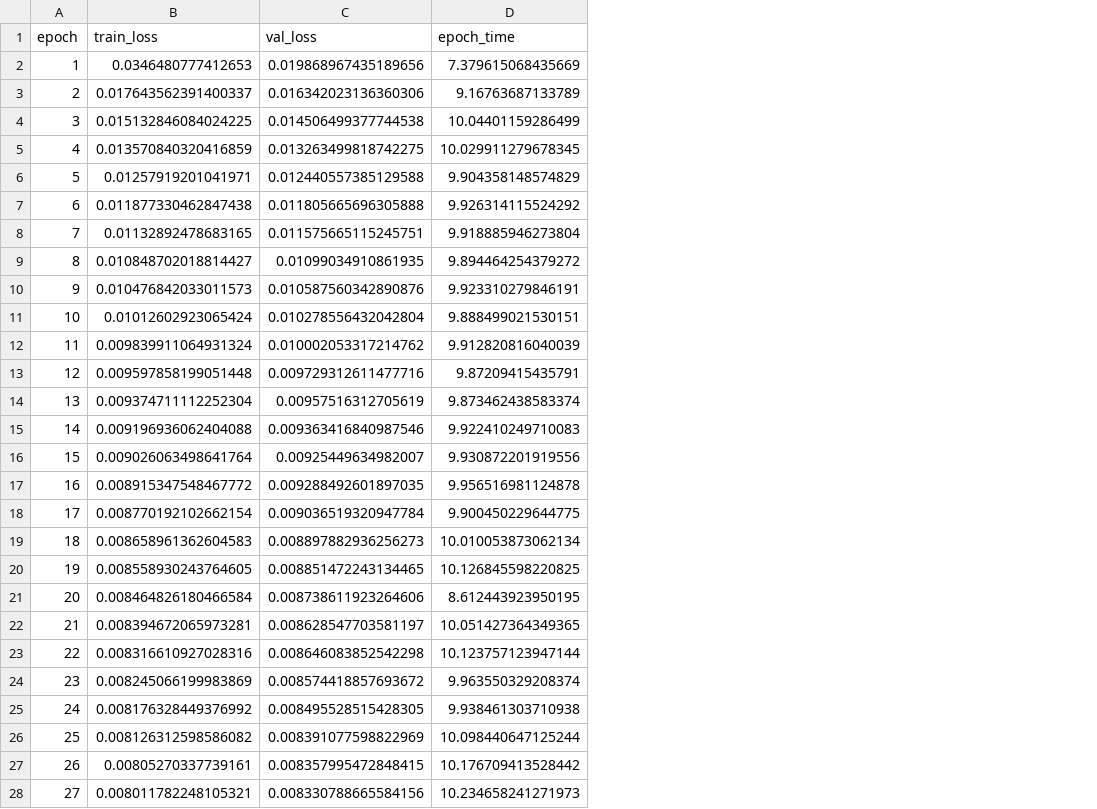
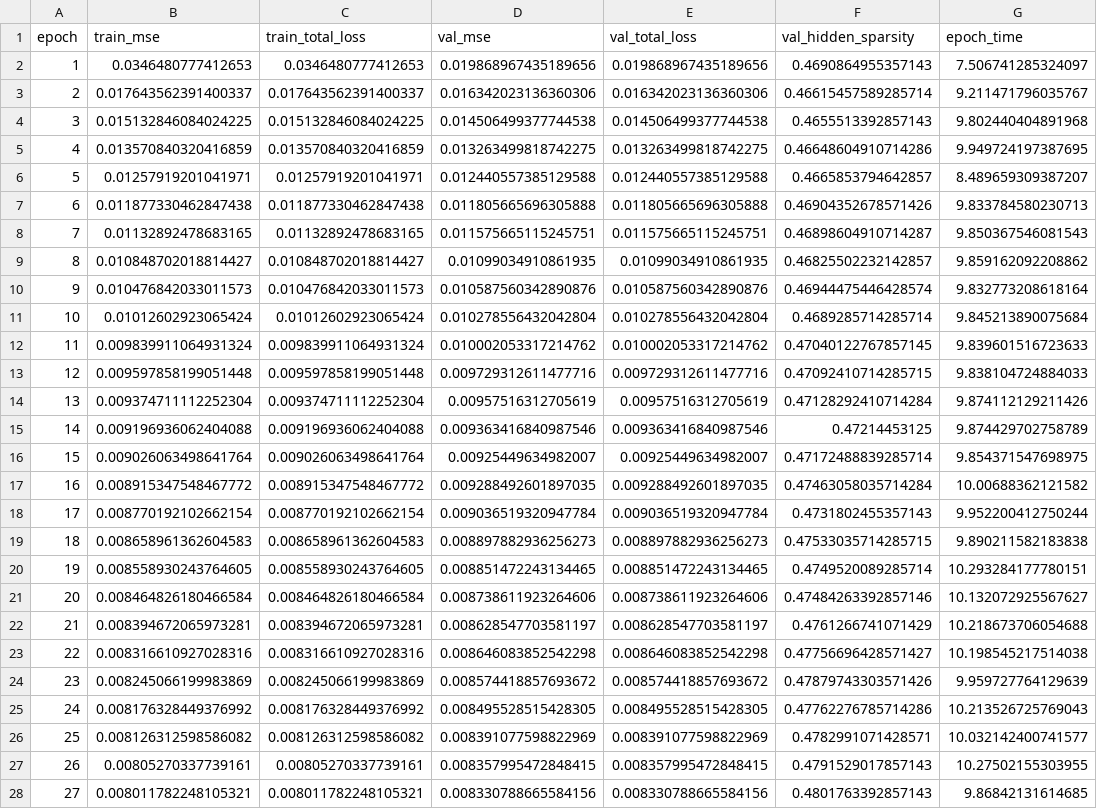
Before and after one commit to Kyurein/generative_models_fashion_mnist, a CSV file: results/vanilla_ae_history.csv, drawn as a sheet; only a part is shown; addresses are those after the commit; the diff covers the shown part only; the diff names each change by its address in the sheet, - before the commit and + after, or states it on an @@ line.

Commit message:
Add Sparse AE support, hidden sparsity logging; retrain Vanilla AE

```diff
--- a/results/vanilla_ae_history.csv
+++ b/results/vanilla_ae_history.csv
+column C (train_total_loss), rows 2-28: 0.0346480777412653 | 0.017643562391400337 | 0.015132846084024225 | 0.013570840320416859 | 0.01257919201041971 | 0.011877330462847438 | 0.01132892478683165 | 0.010848702018814427 | 0.010476842033011573 | 0.01012602923065424 | 0.009839911064931324 | 0.009597858199051448 | 0.009374711112252304 | 0.009196936062404088 | 0.009026063498641764 | 0.008915347548467772 | 0.008770192102662154 | 0.008658961362604583 | 0.008558930243764605 | 0.008464826180466584 | 0.008394672065973281 | 0.008316610927028316 | 0.008245066199983869 | 0.008176328449376992 | 0.008126312598586082 | 0.00805270337739161 | 0.008011782248105321
+column E (val_total_loss), rows 2-28: 0.019868967435189656 | 0.016342023136360306 | 0.014506499377744538 | 0.013263499818742275 | 0.012440557385129588 | 0.011805665696305888 | 0.011575665115245751 | 0.01099034910861935 | 0.010587560342890876 | 0.010278556432042804 | 0.010002053317214762 | 0.009729312611477716 | 0.00957516312705619 | 0.009363416840987546 | 0.00925449634982007 | 0.009288492601897035 | 0.009036519320947784 | 0.008897882936256273 | 0.008851472243134465 | 0.008738611923264606 | 0.008628547703581197 | 0.008646083852542298 | 0.008574418857693672 | 0.008495528515428305 | 0.008391077598822969 | 0.008357995472848415 | 0.008330788665584156
+column F (val_hidden_sparsity), rows 2-28: 0.4690864955357143 | 0.46615457589285714 | 0.4655513392857143 | 0.46648604910714286 | 0.4665853794642857 | 0.46904352678571426 | 0.46898604910714287 | 0.46825502232142857 | 0.46944475446428574 | 0.4689285714285714 | 0.47040122767857145 | 0.47092410714285715 | 0.47128292410714284 | 0.47214453125 | 0.47172488839285714 | 0.47463058035714284 | 0.4731802455357143 | 0.47533035714285715 | 0.4749520089285714 | 0.47484263392857146 | 0.4761266741071429 | 0.47756696428571427 | 0.47879743303571426 | 0.47762276785714286 | 0.4782991071428571 | 0.4791529017857143 | 0.4801763392857143
-B1: train_loss
+B1: train_mse
-D1: val_loss
+D1: val_mse
-G2 (epoch_time): 7.379615068435669
+G2 (epoch_time): 7.506741285324097
-G3 (epoch_time): 9.16763687133789
+G3 (epoch_time): 9.211471796035767
-G4 (epoch_time): 10.04401159286499
+G4 (epoch_time): 9.802440404891968
-G5 (epoch_time): 10.029911279678345
+G5 (epoch_time): 9.949724197387695
-G6 (epoch_time): 9.904358148574829
+G6 (epoch_time): 8.489659309387207
-G7 (epoch_time): 9.926314115524292
+G7 (epoch_time): 9.833784580230713
-G8 (epoch_time): 9.918885946273804
+G8 (epoch_time): 9.850367546081543
-G9 (epoch_time): 9.894464254379272
+G9 (epoch_time): 9.859162092208862
-G10 (epoch_time): 9.923310279846191
+G10 (epoch_time): 9.832773208618164
-G11 (epoch_time): 9.888499021530151
+G11 (epoch_time): 9.845213890075684
-G12 (epoch_time): 9.912820816040039
+G12 (epoch_time): 9.839601516723633
-G13 (epoch_time): 9.87209415435791
+G13 (epoch_time): 9.838104724884033
-G14 (epoch_time): 9.873462438583374
+G14 (epoch_time): 9.874112129211426
-G15 (epoch_time): 9.922410249710083
+G15 (epoch_time): 9.874429702758789
-G16 (epoch_time): 9.930872201919556
+G16 (epoch_time): 9.854371547698975
-G17 (epoch_time): 9.956516981124878
+G17 (epoch_time): 10.00688362121582
-G18 (epoch_time): 9.900450229644775
+G18 (epoch_time): 9.952200412750244
-G19 (epoch_time): 10.010053873062134
+G19 (epoch_time): 9.890211582183838
-G20 (epoch_time): 10.126845598220825
+G20 (epoch_time): 10.293284177780151
-G21 (epoch_time): 8.612443923950195
+G21 (epoch_time): 10.132072925567627
-G22 (epoch_time): 10.051427364349365
+G22 (epoch_time): 10.218673706054688
-G23 (epoch_time): 10.123757123947144
+G23 (epoch_time): 10.198545217514038
-G24 (epoch_time): 9.963550329208374
+G24 (epoch_time): 9.959727764129639
-G25 (epoch_time): 9.938461303710938
+G25 (epoch_time): 10.213526725769043
-G26 (epoch_time): 10.098440647125244
+G26 (epoch_time): 10.032142400741577
-G27 (epoch_time): 10.176709413528442
+G27 (epoch_time): 10.27502155303955
-G28 (epoch_time): 10.234658241271973
+G28 (epoch_time): 9.86842131614685
```
Also changed, not shown: 23 edited cells elsewhere in this file, 5 other files.
